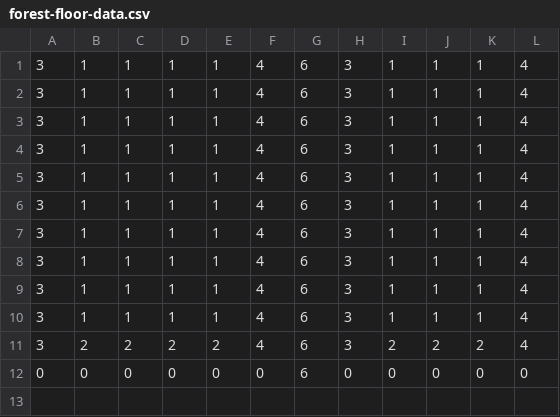
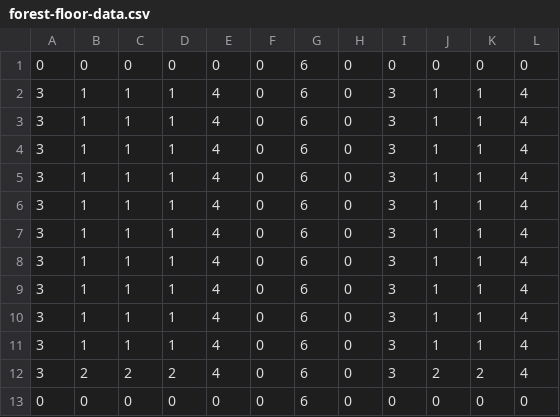
Before and after one commit to liz-canepari/Skittle_Donorz, a CSV file: levels/forest/forest-floor-data.csv, drawn as a sheet; removed rows and columns are numbered as before the commit, all else as after; the diff names each change by its address in the sheet, - before the commit and + after, or states it on an @@ line.

```diff
--- a/levels/forest/forest-floor-data.csv
+++ b/levels/forest/forest-floor-data.csv
-column E, rows 1-12: 1 | 1 | 1 | 1 | 1 | 1 | 1 | 1 | 1 | 1 | 2 | 0
+column F, rows 2-13: all 0
+column H, rows 2-13: all 0
-column I, rows 1-12: 1 | 1 | 1 | 1 | 1 | 1 | 1 | 1 | 1 | 1 | 2 | 0
+row 1: 0 | 0 | 0 | 0 | 0 | 0 | 6 | 0 | 0 | 0 | 0 | 0
```
Also changed, not shown: 6 other files.
